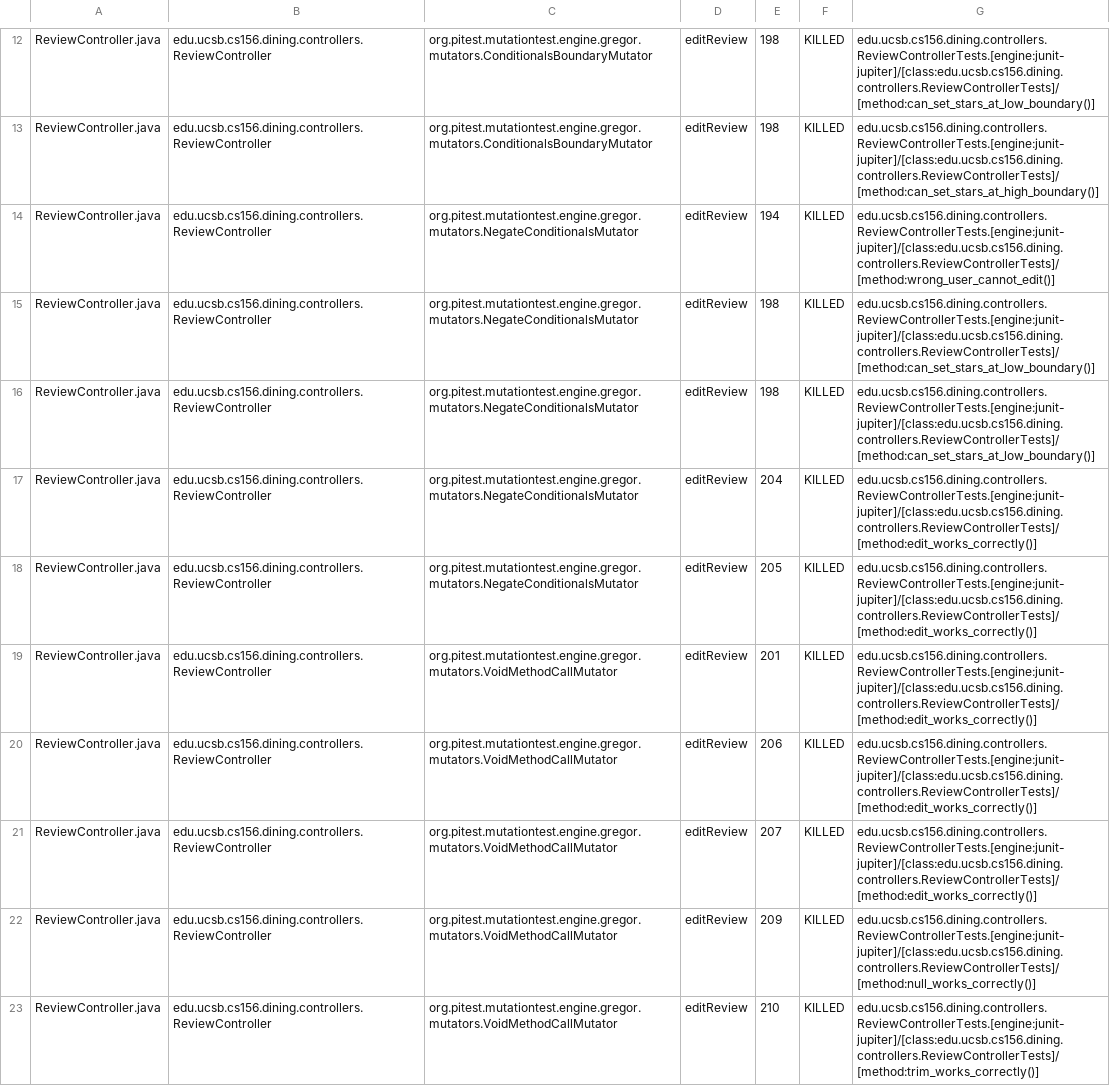
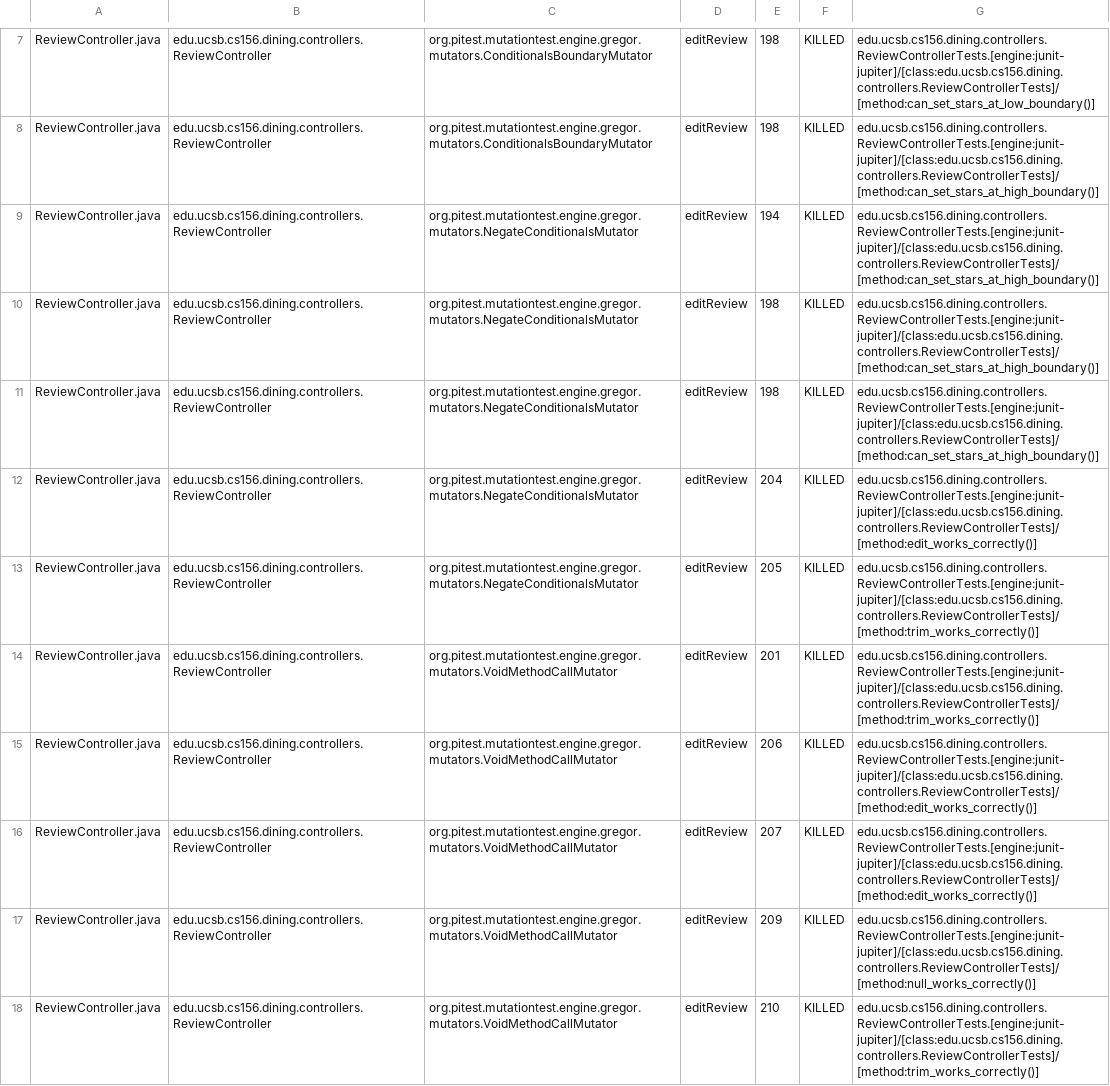
Before and after one commit to ucsb-cs156-f25/proj-dining-f25-07, a CSV file: prs/20/pitest/mutations.csv, drawn as a sheet; only a part is shown, gaps mark what is left out; the diff covers the shown part only.

Commit message:
Deploying to gh-pages from @ ucsb-cs156-f25/proj-dining-f25-07@1e98f3a4d28f95d9f0d1583a8a8f4bcf04c55574 🚀

```diff
--- a/prs/20/pitest/mutations.csv
+++ b/prs/20/pitest/mutations.csv
@@ -13,8 +8,8 @@ ReviewController.java,edu.ucsb.cs156.dining.controllers.ReviewController,org.pit
 ReviewController.java,edu.ucsb.cs156.dining.controllers.ReviewController,org.pitest.mutationtest.engine.gregor.mutators.ConditionalsBoundaryMutator,editReview,198,KILLED,edu.ucsb.cs156.dining.controllers.ReviewControllerTests.[engine:junit-jupiter]/[class:edu.ucsb.cs156.dining.controllers.ReviewControllerTests]/[method:can_set_stars_at_high_boundary()]
-ReviewController.java,edu.ucsb.cs156.dining.controllers.ReviewController,org.pitest.mutationtest.engine.gregor.mutators.NegateConditionalsMutator,editReview,194,KILLED,edu.ucsb.cs156.dining.controllers.ReviewControllerTests.[engine:junit-jupiter]/[class:edu.ucsb.cs156.dining.controllers.ReviewControllerTests]/[method:wrong_user_cannot_edit()]
-ReviewController.java,edu.ucsb.cs156.dining.controllers.ReviewController,org.pitest.mutationtest.engine.gregor.mutators.NegateConditionalsMutator,editReview,198,KILLED,edu.ucsb.cs156.dining.controllers.ReviewControllerTests.[engine:junit-jupiter]/[class:edu.ucsb.cs156.dining.controllers.ReviewControllerTests]/[method:can_set_stars_at_low_boundary()]
-ReviewController.java,edu.ucsb.cs156.dining.controllers.ReviewController,org.pitest.mutationtest.engine.gregor.mutators.NegateConditionalsMutator,editReview,198,KILLED,edu.ucsb.cs156.dining.controllers.ReviewControllerTests.[engine:junit-jupiter]/[class:edu.ucsb.cs156.dining.controllers.ReviewControllerTests]/[method:can_set_stars_at_low_boundary()]
+ReviewController.java,edu.ucsb.cs156.dining.controllers.ReviewController,org.pitest.mutationtest.engine.gregor.mutators.NegateConditionalsMutator,editReview,194,KILLED,edu.ucsb.cs156.dining.controllers.ReviewControllerTests.[engine:junit-jupiter]/[class:edu.ucsb.cs156.dining.controllers.ReviewControllerTests]/[method:can_set_stars_at_high_boundary()]
+ReviewController.java,edu.ucsb.cs156.dining.controllers.ReviewController,org.pitest.mutationtest.engine.gregor.mutators.NegateConditionalsMutator,editReview,198,KILLED,edu.ucsb.cs156.dining.controllers.ReviewControllerTests.[engine:junit-jupiter]/[class:edu.ucsb.cs156.dining.controllers.ReviewControllerTests]/[method:can_set_stars_at_high_boundary()]
+ReviewController.java,edu.ucsb.cs156.dining.controllers.ReviewController,org.pitest.mutationtest.engine.gregor.mutators.NegateConditionalsMutator,editReview,198,KILLED,edu.ucsb.cs156.dining.controllers.ReviewControllerTests.[engine:junit-jupiter]/[class:edu.ucsb.cs156.dining.controllers.ReviewControllerTests]/[method:can_set_stars_at_high_boundary()]
 ReviewController.java,edu.ucsb.cs156.dining.controllers.ReviewController,org.pitest.mutationtest.engine.gregor.mutators.NegateConditionalsMutator,editReview,204,KILLED,edu.ucsb.cs156.dining.controllers.ReviewControllerTests.[engine:junit-jupiter]/[class:edu.ucsb.cs156.dining.controllers.ReviewControllerTests]/[method:edit_works_correctly()]
-ReviewController.java,edu.ucsb.cs156.dining.controllers.ReviewController,org.pitest.mutationtest.engine.gregor.mutators.NegateConditionalsMutator,editReview,205,KILLED,edu.ucsb.cs156.dining.controllers.ReviewControllerTests.[engine:junit-jupiter]/[class:edu.ucsb.cs156.dining.controllers.ReviewControllerTests]/[method:edit_works_correctly()]
-ReviewController.java,edu.ucsb.cs156.dining.controllers.ReviewController,org.pitest.mutationtest.engine.gregor.mutators.VoidMethodCallMutator,editReview,201,KILLED,edu.ucsb.cs156.dining.controllers.ReviewControllerTests.[engine:junit-jupiter]/[class:edu.ucsb.cs156.dining.controllers.ReviewControllerTests]/[method:edit_works_correctly()]
+ReviewController.java,edu.ucsb.cs156.dining.controllers.ReviewController,org.pitest.mutationtest.engine.gregor.mutators.NegateConditionalsMutator,editReview,205,KILLED,edu.ucsb.cs156.dining.controllers.ReviewControllerTests.[engine:junit-jupiter]/[class:edu.ucsb.cs156.dining.controllers.ReviewControllerTests]/[method:trim_works_correctly()]
+ReviewController.java,edu.ucsb.cs156.dining.controllers.ReviewController,org.pitest.mutationtest.engine.gregor.mutators.VoidMethodCallMutator,editReview,201,KILLED,edu.ucsb.cs156.dining.controllers.ReviewControllerTests.[engine:junit-jupiter]/[class:edu.ucsb.cs156.dining.controllers.ReviewControllerTests]/[method:trim_works_correctly()]
 ReviewController.java,edu.ucsb.cs156.dining.controllers.ReviewController,org.pitest.mutationtest.engine.gregor.mutators.VoidMethodCallMutator,editReview,206,KILLED,edu.ucsb.cs156.dining.controllers.ReviewControllerTests.[engine:junit-jupiter]/[class:edu.ucsb.cs156.dining.controllers.ReviewControllerTests]/[method:edit_works_correctly()]
```
Also changed, not shown: 28 moved rows and 25 edited cells elsewhere in this file, 17 other files.
